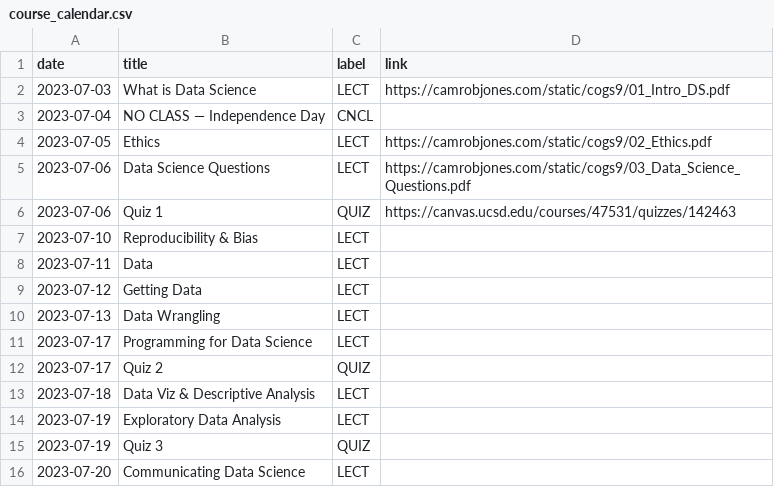
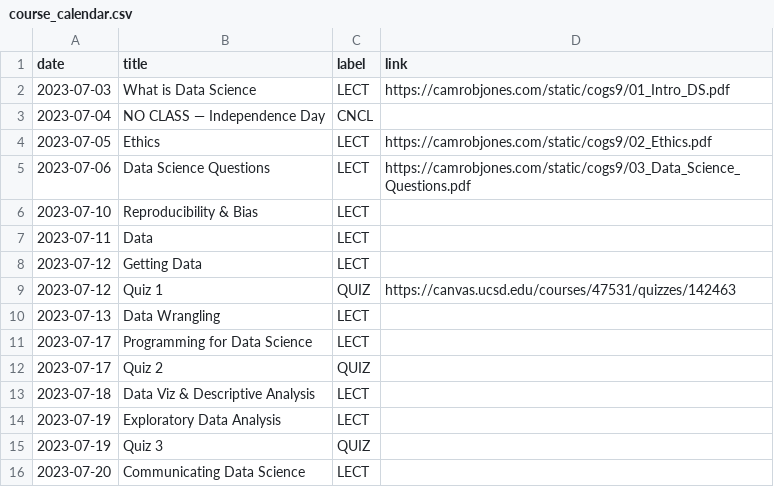
Before and after one commit to camrobjones/ucsd-cogs9, a CSV file: _data/ss123/course_calendar.csv, drawn as a sheet; only a part is shown.

Commit message:
move quiz 1 to week 2

```diff
--- a/_data/ss123/course_calendar.csv
+++ b/_data/ss123/course_calendar.csv
@@ -5,3 +5,2 @@ date,title,label,link
 2023-07-06,Data Science Questions,LECT,https://camrobjones.com/static/cogs9/03_Data_Science_Questions.pdf
-2023-07-06,Quiz 1,QUIZ,https://canvas.ucsd.edu/courses/47531/quizzes/142463
 2023-07-10,Reproducibility & Bias,LECT,
@@ -9,2 +8,3 @@ date,title,label,link
 2023-07-12,Getting Data,LECT,
+2023-07-12,Quiz 1,QUIZ,https://canvas.ucsd.edu/courses/47531/quizzes/142463
 2023-07-13,Data Wrangling,LECT,
```
